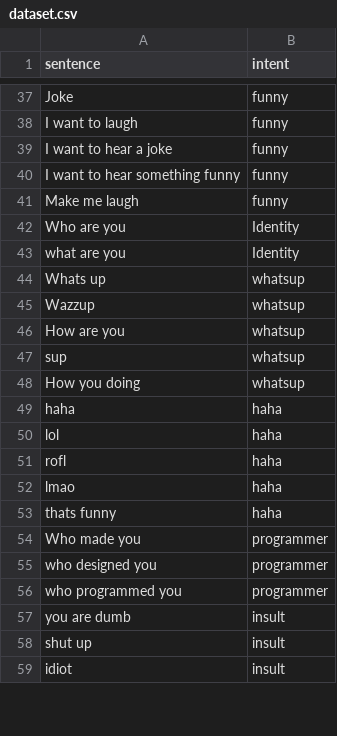
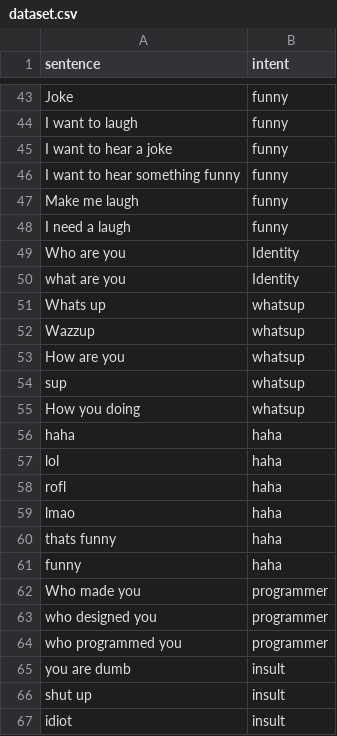
Before and after one commit to YewJin1010/FYP_20297501, a CSV file: server/chatbot_bert/dataset.csv, drawn as a sheet; only a part is shown, gaps mark what is left out; the diff covers the shown part only; the diff names each change by its address in the sheet, - before the commit and + after, or states it on an @@ line.

```diff
--- a/server/chatbot_bert/dataset.csv
+++ b/server/chatbot_bert/dataset.csv
+row 48: I need a laugh | funny
+row 61: funny | haha
```
Also changed, not shown: 16 added rows elsewhere in this file, 12 other files.
